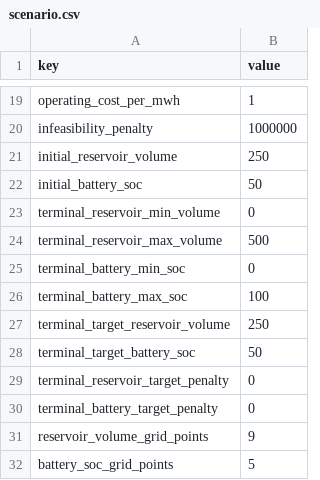
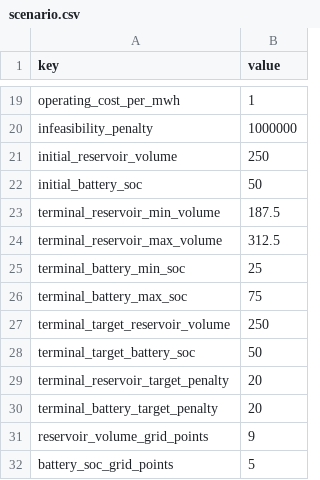
Before and after one commit to Lorenzosan/optiflow, a CSV file: examples/yearly/scenario.csv, drawn as a sheet; only a part is shown, gaps mark what is left out.

Commit message:
Constrain yearly example terminal inventory

```diff
--- a/examples/yearly/scenario.csv
+++ b/examples/yearly/scenario.csv
@@ -22,10 +22,10 @@ initial_reservoir_volume,250
 initial_battery_soc,50
-terminal_reservoir_min_volume,0
-terminal_reservoir_max_volume,500
-terminal_battery_min_soc,0
-terminal_battery_max_soc,100
+terminal_reservoir_min_volume,187.5
+terminal_reservoir_max_volume,312.5
+terminal_battery_min_soc,25
+terminal_battery_max_soc,75
 terminal_target_reservoir_volume,250
 terminal_target_battery_soc,50
-terminal_reservoir_target_penalty,0
-terminal_battery_target_penalty,0
+terminal_reservoir_target_penalty,20
+terminal_battery_target_penalty,20
 reservoir_volume_grid_points,9
```
Also changed, not shown: 1 other file.
